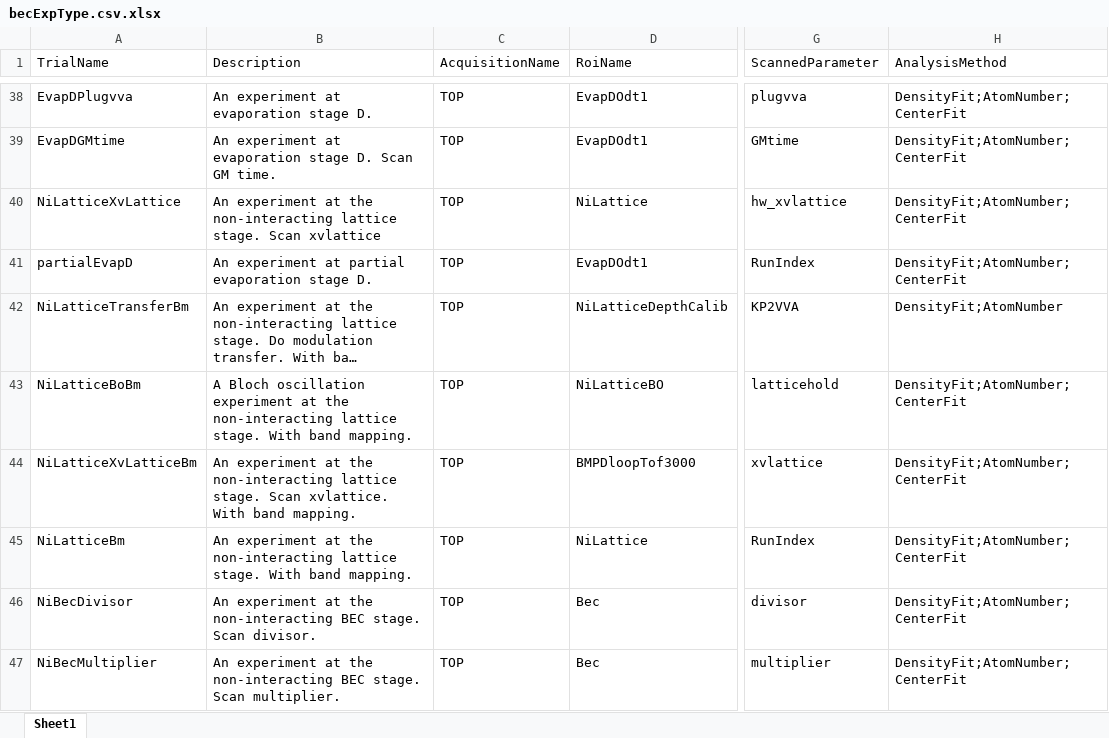
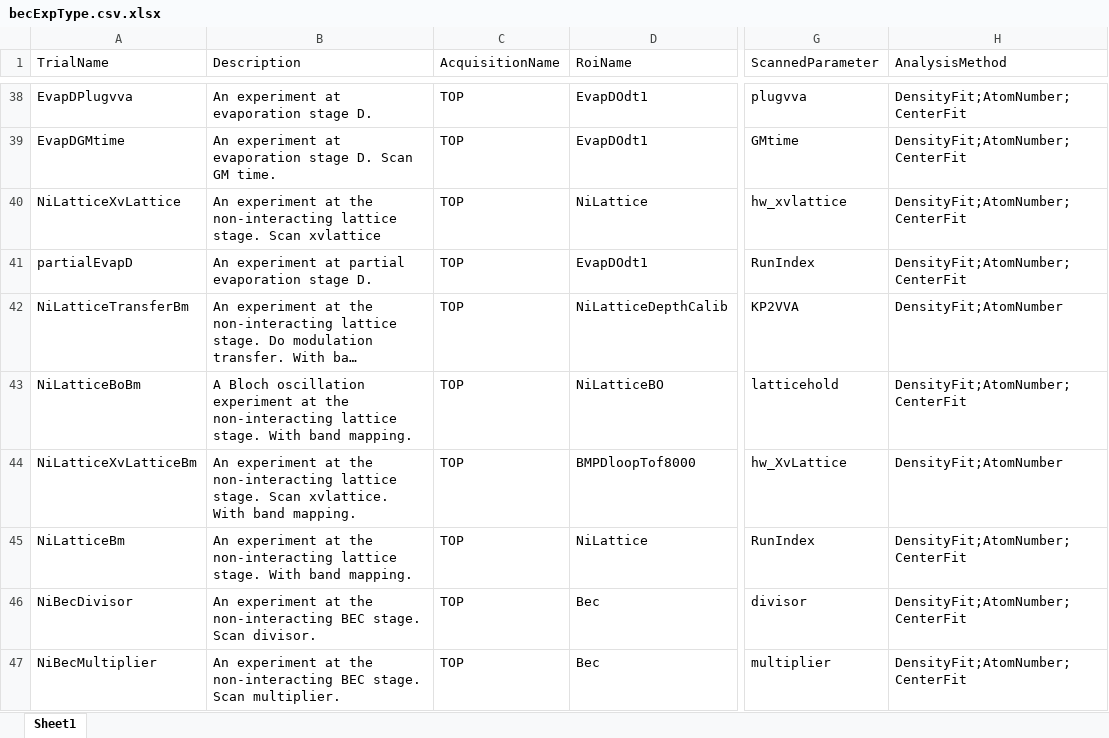
Before and after one commit to weldlabucsb/MuscleMuseum_Li, an Excel workbook: .config/becExpConfig/becExpType.csv.xlsx, sheet Sheet1, drawn as a sheet; only a part is shown, gaps mark what is left out; long unchanged cells end in …; values as stored, in another font and other column widths than the file's, no borders; the diff covers the shown part only; the diff names each change by its address in the sheet, - before the commit and + after, or states it on an @@ line.

```diff
--- a/.config/becExpConfig/becExpType.csv.xlsx (sheet Sheet1)
+++ b/.config/becExpConfig/becExpType.csv.xlsx (sheet Sheet1)
-D44 (RoiName): BMPDloopTof3000
+D44 (RoiName): BMPDloopTof8000
-G44 (ScannedParameter): xvlattice
+G44 (ScannedParameter): hw_XvLattice
-H44 (AnalysisMethod): DensityFit;AtomNumber;CenterFit
+H44 (AnalysisMethod): DensityFit;AtomNumber
```
Also changed, not shown: 2 added rows and 4 edited cells elsewhere in this sheet, .config/acquisitionConfig/roi.csv.xlsx, .config/becExpConfig/parameterUnit.csv.xlsx, 15 other files.
